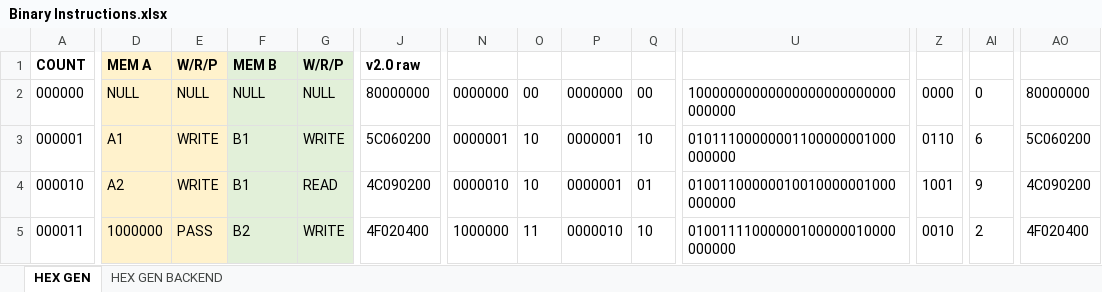
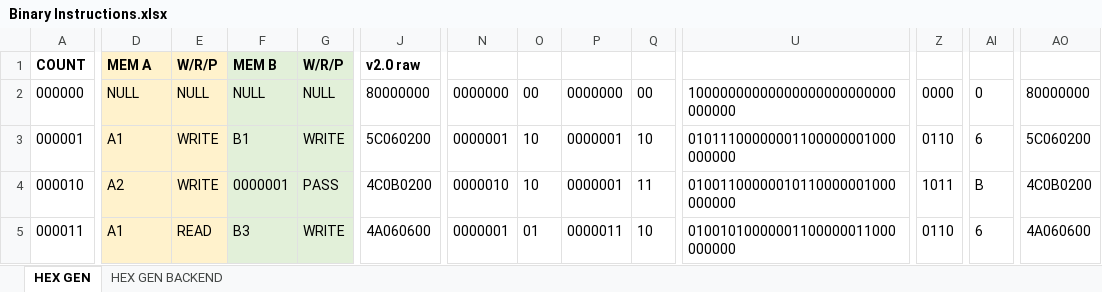
Before and after one commit to romanjan-das-2/NewCircuitDesign, an Excel workbook: INSTRUCTIONS/Binary Instructions.xlsx, sheet HEX GEN, drawn as a sheet; only a part is shown, gaps mark what is left out; values as stored, in another font and other column widths than the file's, no borders; conditional formats not drawn; the diff covers the shown part only; the diff names each change by its address in the sheet, - before the commit and + after, or states it on an @@ line.

```diff
--- a/INSTRUCTIONS/Binary Instructions.xlsx (sheet HEX GEN)
+++ b/INSTRUCTIONS/Binary Instructions.xlsx (sheet HEX GEN)
-F4: B1
+F4: 0000001
-G4: READ
+G4: PASS
-J4: 4C090200
+J4: 4C0B0200
-Q4: 01
+Q4: 11
-U4: 01001100000010010000001000000000
+U4: 01001100000010110000001000000000
-Z4: 1001
+Z4: 1011
-AI4: 9
+AI4: B
-AO4: 4C090200
+AO4: 4C0B0200
-D5: 1000000
+D5: A1
-E5: PASS
+E5: READ
-F5: B2
+F5: B3
-J5: 4F020400
+J5: 4A060600
-N5: 1000000
+N5: 0000001
-O5: 11
+O5: 01
-P5: 0000010
+P5: 0000011
-U5: 01001111000000100000010000000000
+U5: 01001010000001100000011000000000
-Z5: 0010
+Z5: 0110
-AI5: 2
+AI5: 6
-AO5: 4F020400
+AO5: 4A060600
```
Also changed, not shown: 11 added rows, 11 removed rows and 144 edited cells elsewhere in this sheet, formulas that keep their value, 2 other files.
